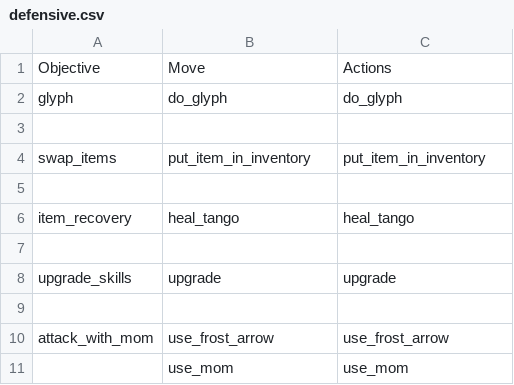
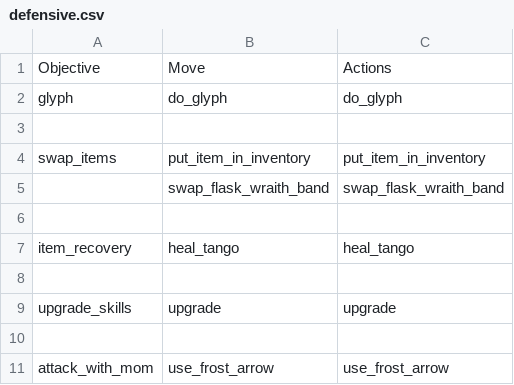
Before and after one commit to ellysh/dota2-oma-bots, a CSV file: generator/database/csv/defensive.csv, drawn as a sheet; only a part is shown; the shorter side is filled out with more unchanged rows.

Commit message:
Add the move to swap flask and wraith_band when the flask is in the backpack

```diff
--- a/generator/database/csv/defensive.csv
+++ b/generator/database/csv/defensive.csv
@@ -4,2 +4,3 @@ glyph;do_glyph;do_glyph
 swap_items;put_item_in_inventory;put_item_in_inventory
+;swap_flask_wraith_band;swap_flask_wraith_band
 ;;
```
Also changed, not shown: generator/database/csv/farm.csv, generator/database/csv/offensive.csv, 9 other files.
